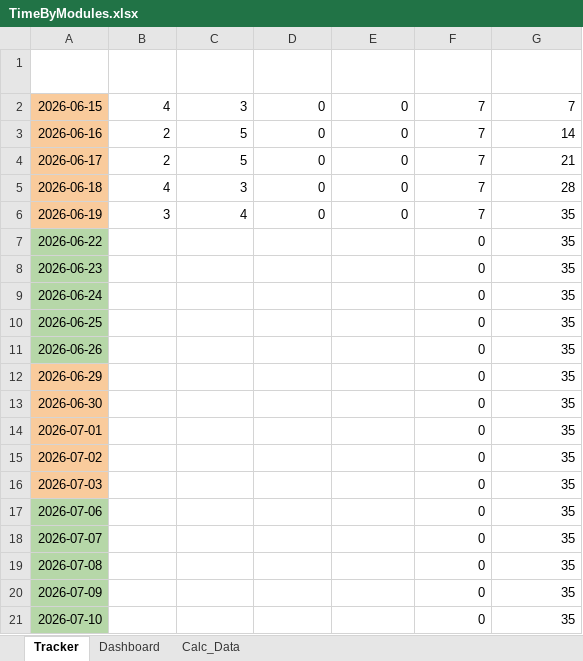
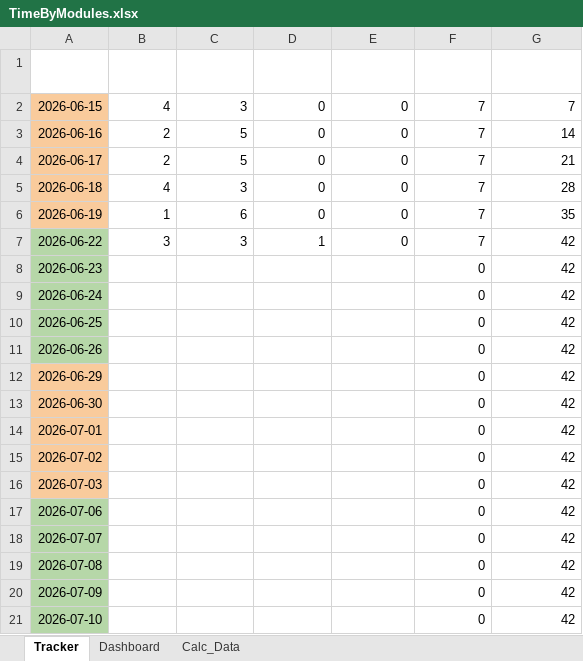
Before and after one commit to Lynox789/pensionnaires, an Excel workbook: specifications/TimeByModules.xlsx, sheet Tracker, drawn as a sheet; values as stored, in another font and other column widths than the file's, no borders; charts and pictures and conditional formats and table styles not drawn; the diff names each change by its address in the sheet, - before the commit and + after, or states it on an @@ line.

Commit message:
add modification of time spend by module

```diff
--- a/specifications/TimeByModules.xlsx (sheet Tracker)
+++ b/specifications/TimeByModules.xlsx (sheet Tracker)
-B6 (Découpe): 3
+B6 (Découpe): 1
-C6 (Extraction): 4
+C6 (Extraction): 6
-B7 (Découpe): (empty)
+B7 (Découpe): 3
-C7 (Extraction): (empty)
+C7 (Extraction): 3
-D7 (Backoffice): (empty)
+D7 (Backoffice): 1
-E7 (FrontOffice): (empty)
+E7 (FrontOffice): 0
-F7 (Total Jour): 0
+F7 (Total Jour): 7
-G7:G21 (Progression Cumulée): 35
+G7:G21 (Progression Cumulée): 42
```
Also changed, not shown: sheet Calc_Data, charts or pictures.
